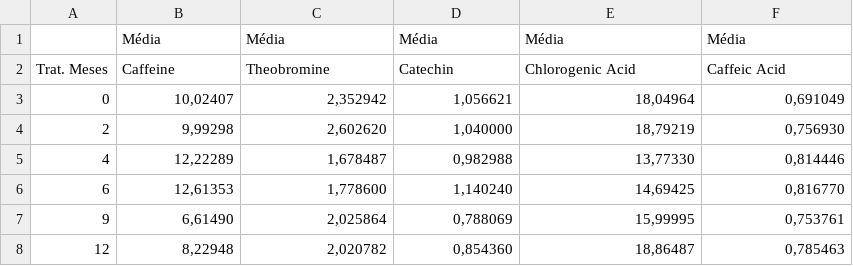
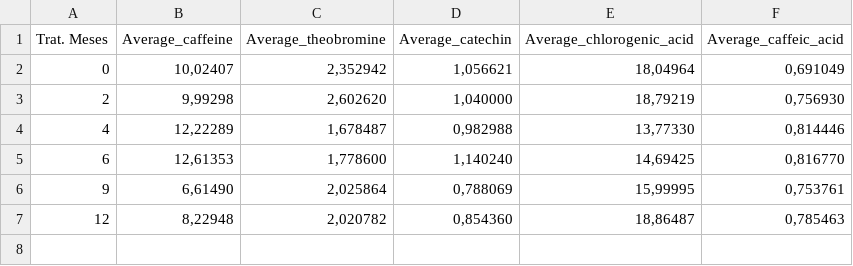
Before and after one commit to laubelle/projeto-erva-mate, a CSV file: data/Fenóis individuais.csv, drawn as a sheet.

Commit message:
arruma colunas da tabela

```diff
--- a/data/Fenóis individuais.csv
+++ b/data/Fenóis individuais.csv
@@ -1,3 +1,2 @@
-;Média;Média;Média;Média;Média;
-Trat. Meses;Caffeine ;Theobromine ;Catechin ;Chlorogenic Acid;Caffeic Acid;
+Trat. Meses;Average_caffeine ;Average_theobromine ;Average_catechin ;Average_chlorogenic_acid;Average_caffeic_acid;
 0;10,02407;2,352942;1,056621;18,04964;0,691049;
```
